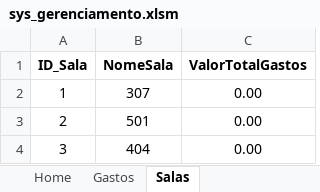
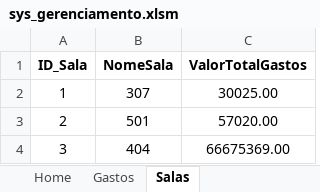
Before and after one commit to jud-as/sys_gerenciamento, an Excel workbook: sys_gerenciamento/sys_gerenciamento.xlsm, sheet Salas, drawn as a sheet; values as stored, in another font and other column widths than the file's, no borders; table styles not drawn; the diff names each change by its address in the sheet, - before the commit and + after, or states it on an @@ line.

Commit message:
atualização valor de salas na tabela.

```diff
--- a/sys_gerenciamento/sys_gerenciamento.xlsm (sheet Salas)
+++ b/sys_gerenciamento/sys_gerenciamento.xlsm (sheet Salas)
-C2 (ValorTotalGastos): 0.00
+C2 (ValorTotalGastos): 30025.00
-C3 (ValorTotalGastos): 0.00
+C3 (ValorTotalGastos): 57020.00
-C4 (ValorTotalGastos): 0.00
+C4 (ValorTotalGastos): 66675369.00
```
Also changed, not shown: sheet Gastos, 1 other file.
